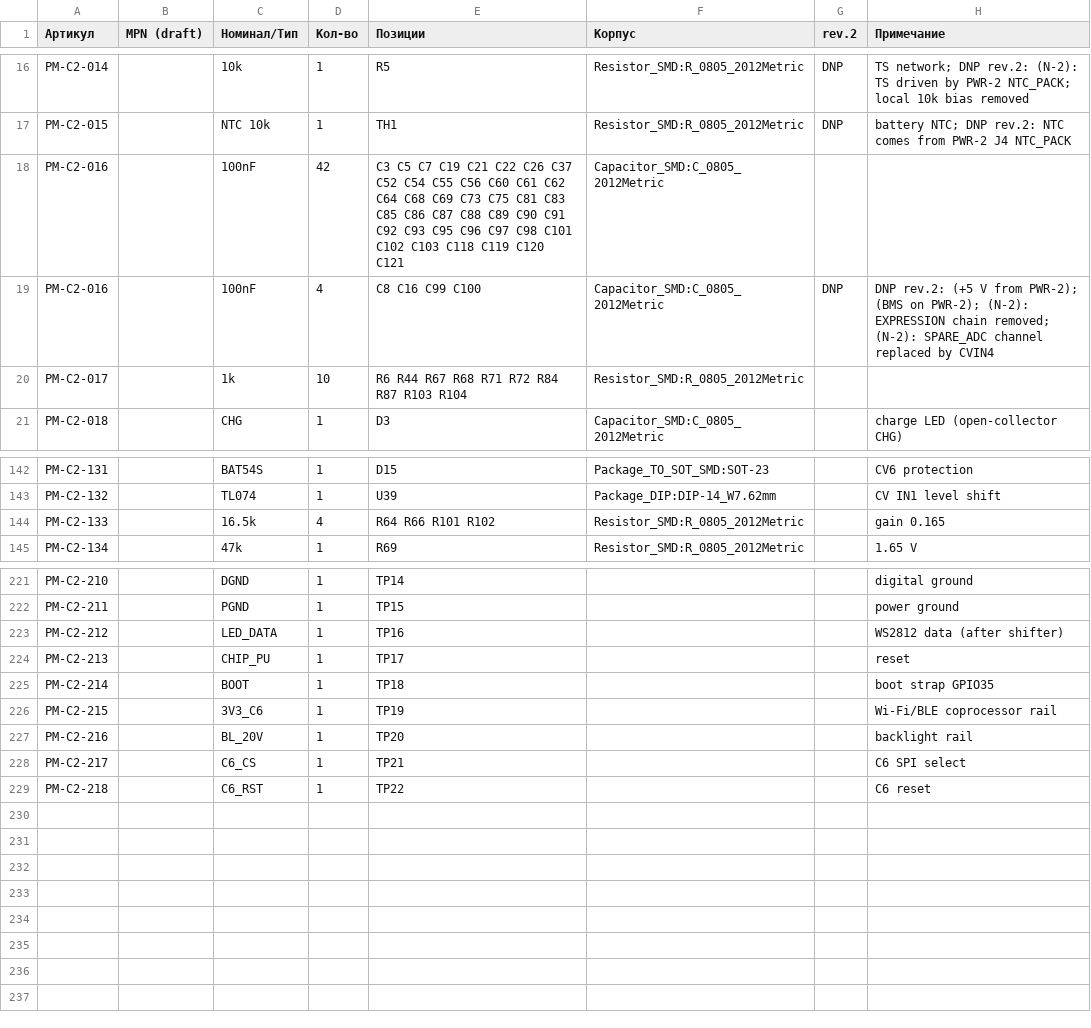
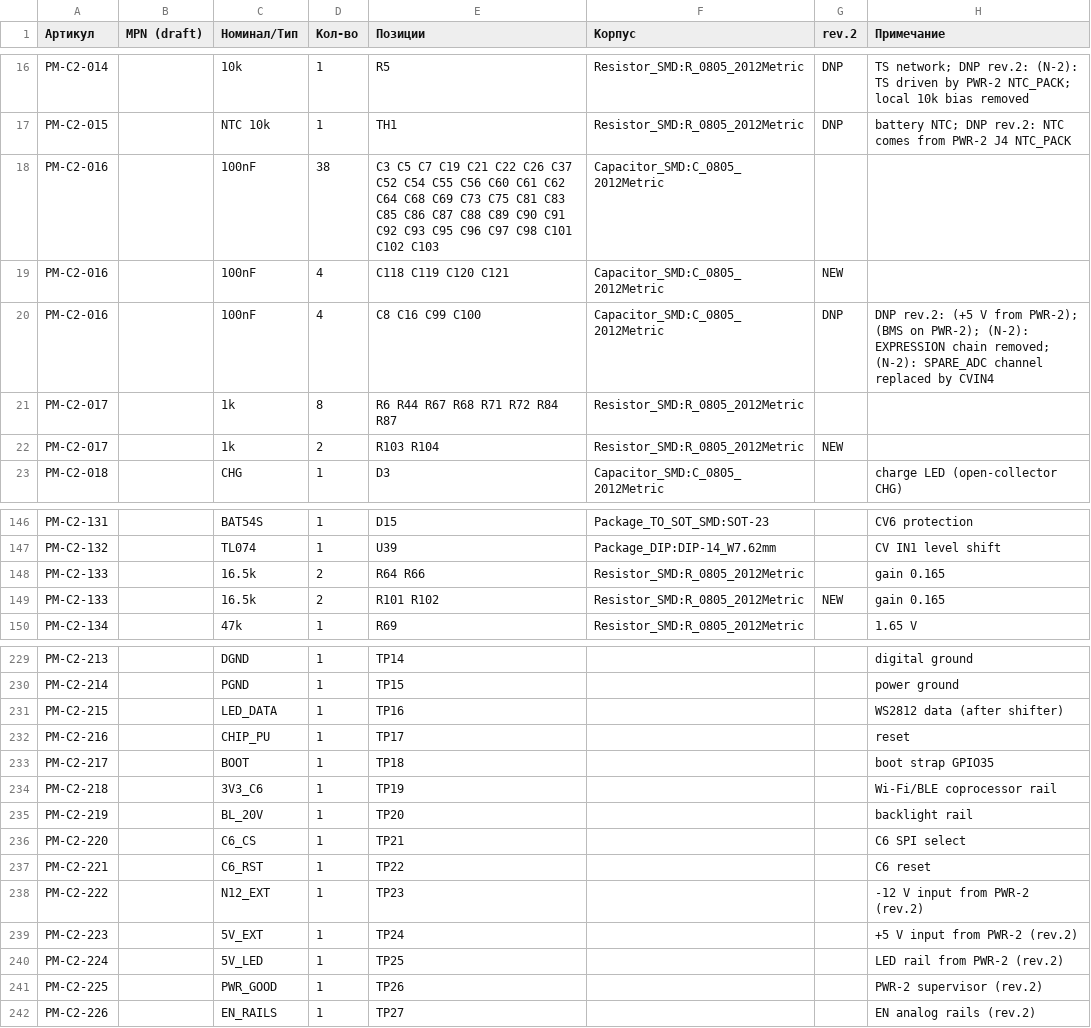
Before and after one commit to martiyanov/bukifon, a CSV file: hardware/core2/BOM-core2.csv, drawn as a sheet; only a part is shown, gaps mark what is left out; addresses are those after the commit; the diff covers the shown part only; the diff names each change by its address in the sheet, - before the commit and + after, or states it on an @@ line.

Commit message:
hw(core2): rev.2 схема внесена — J17/J18, входы 12V_EXT/N12_EXT/+5V_EXT/5V_LED, D19/D20/C112-C119/FB7, EN-развязки R94-R96, CV IN3/4 на MCP3208 (U45 TL074), re-pin J14/J15/J16; DNP 46; ERC 0/0; O-12..O-16/D-44-D-45

```diff
--- a/hardware/core2/BOM-core2.csv
+++ b/hardware/core2/BOM-core2.csv
-D18 (Кол-во): 42
+D18 (Кол-во): 38
-E18 (Позиции): …C102 C103 C118 C119 C120 C121
+E18 (Позиции): …C102 C103
+row 19: PM-C2-016 |  | 100nF | 4 | C118 C119 C120 C121 | Capacitor_SMD:C_0805_2012Metric | NEW
-D21 (Кол-во): 10
+D21 (Кол-во): 8
-E21 (Позиции): R6 R44 R67 R68 R71 R72 R84 R87 R103 R104
+E21 (Позиции): R6 R44 R67 R68 R71 R72 R84 R87
+row 22: PM-C2-017 |  | 1k | 2 | R103 R104 | Resistor_SMD:R_0805_2012Metric | NEW
-D148 (Кол-во): 4
+D148 (Кол-во): 2
-E148 (Позиции): R64 R66 R101 R102
+E148 (Позиции): R64 R66
+row 149: PM-C2-133 |  | 16.5k | 2 | R101 R102 | Resistor_SMD:R_0805_2012Metric | NEW | gain 0.165
-A229 (Артикул): PM-C2-210
+A229 (Артикул): PM-C2-213
-A230 (Артикул): PM-C2-211
+A230 (Артикул): PM-C2-214
-A231 (Артикул): PM-C2-212
+A231 (Артикул): PM-C2-215
-A232 (Артикул): PM-C2-213
+A232 (Артикул): PM-C2-216
-A233 (Артикул): PM-C2-214
+A233 (Артикул): PM-C2-217
-A234 (Артикул): PM-C2-215
+A234 (Артикул): PM-C2-218
-A235 (Артикул): PM-C2-216
+A235 (Артикул): PM-C2-219
-A236 (Артикул): PM-C2-217
+A236 (Артикул): PM-C2-220
-A237 (Артикул): PM-C2-218
+A237 (Артикул): PM-C2-221
+row 238: PM-C2-222 |  | N12_EXT | 1 | TP23 |  |  | -12 V input from PWR-2 (rev.2)
+row 239: PM-C2-223 |  | 5V_EXT | 1 | TP24 |  |  | +5 V input from PWR-2 (rev.2)
+row 240: PM-C2-224 |  | 5V_LED | 1 | TP25 |  |  | LED rail from PWR-2 (rev.2)
+row 241: PM-C2-225 |  | PWR_GOOD | 1 | TP26 |  |  | PWR-2 supervisor (rev.2)
+row 242: PM-C2-226 |  | EN_RAILS | 1 | TP27 |  |  | EN analog rails (rev.2)
```
Also changed, not shown: 5 added rows and 58 edited cells elsewhere in this file, 20 other files.
